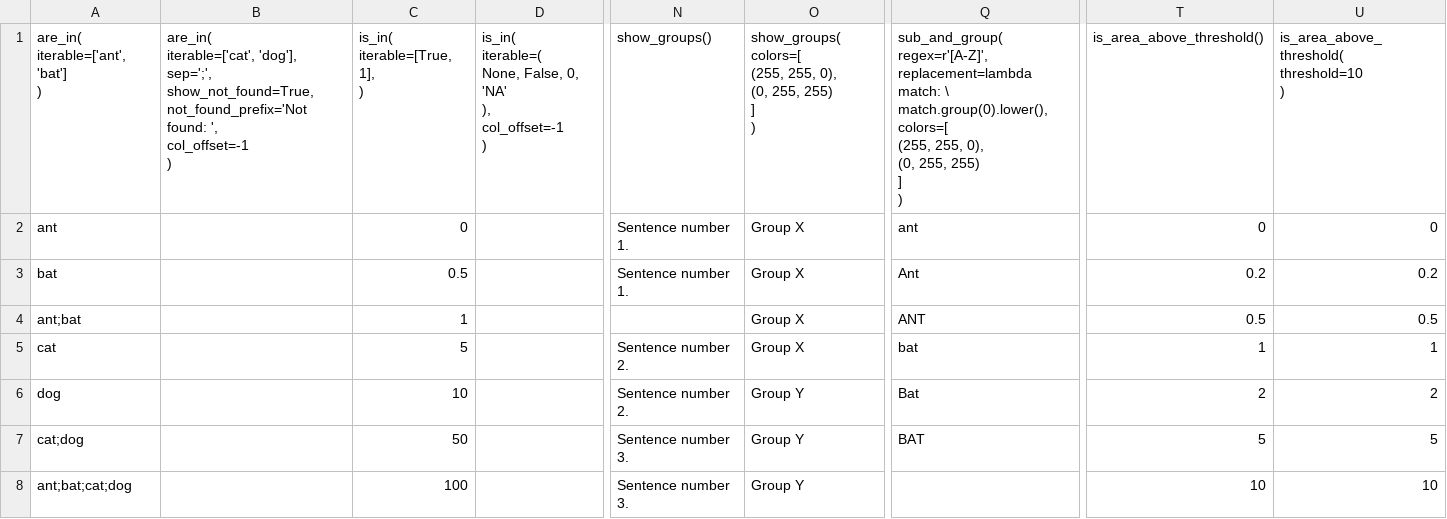
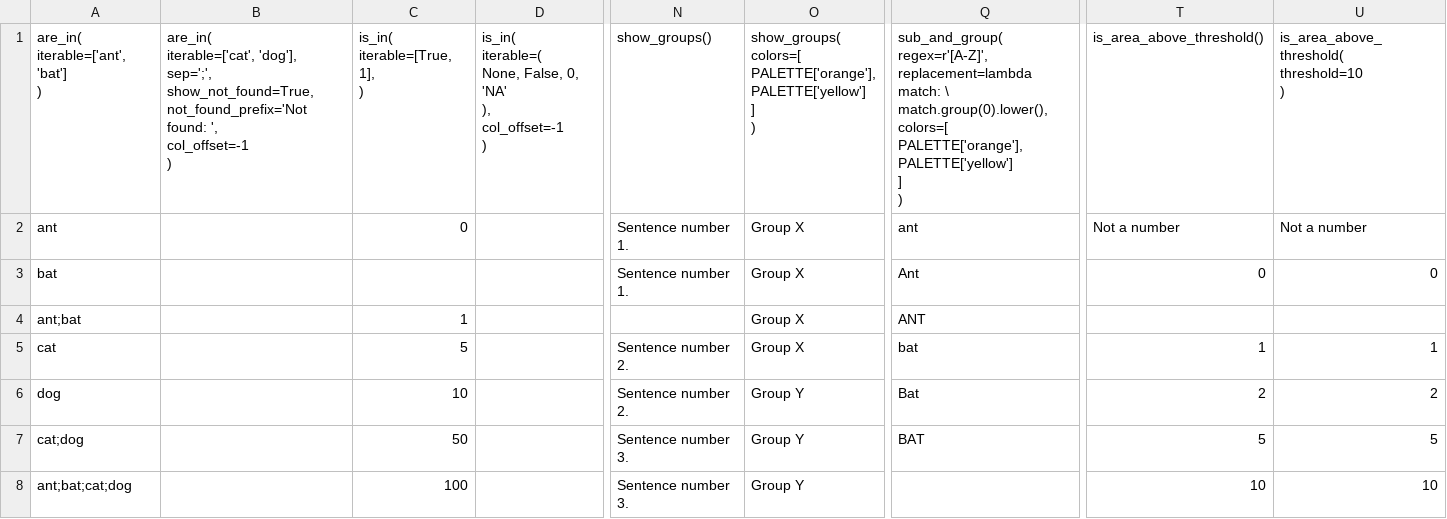
Before and after one commit to mateuszrezler/checkmyxl, a CSV file: data/sample.csv, drawn as a sheet; only a part is shown, gaps mark what is left out; ↵ is a line break in a cell; the diff names each change by its address in the sheet, - before the commit and + after, or states it on an @@ line.

Commit message:
Updated 'sample.csv' file

```diff
--- a/data/sample.csv
+++ b/data/sample.csv
-O1: show_groups( ↵ colors=[ ↵ (255, 255, 0), ↵ (0, 255, 255) ↵ ] ↵ )
+O1: show_groups( ↵ colors=[ ↵ PALETTE['orange'], ↵ PALETTE['yellow'] ↵ ] ↵ )
-Q1: …match.group(0).lower(), ↵ colors=[ ↵ (255, 255, 0), ↵ (0, 255, 255) ↵ ] ↵ )
+Q1: …match.group(0).lower(), ↵ colors=[ ↵ PALETTE['orange'], ↵ PALETTE['yellow'] ↵ ] ↵ )
-T2: 0
+T2: Not a number
-U2: 0
+U2: Not a number
-C3: 0.5
+C3: (empty)
-T3: 0.2
+T3: 0
-U3: 0.2
+U3: 0
-T4: 0.5
+T4: (empty)
-U4: 0.5
+U4: (empty)
```
